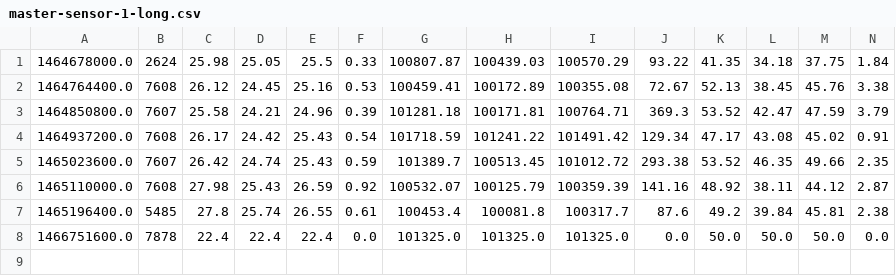
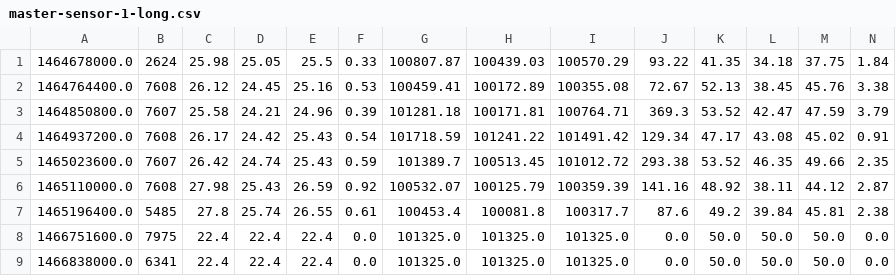
Before and after one commit to tristancalderbank/qdg-pi-web, a CSV file: data/page-data/master-sensor-1-long.csv, drawn as a sheet.

```diff
--- a/data/page-data/master-sensor-1-long.csv
+++ b/data/page-data/master-sensor-1-long.csv
@@ -7,2 +7,3 @@
 1465196400.0,5485,27.8,25.74,26.55,0.61,100453.4,100081.8,100317.7,87.6,49.2,39.84,45.81,2.38
-1466751600.0,7878,22.4,22.4,22.4,0.0,101325.0,101325.0,101325.0,0.0,50.0,50.0,50.0,0.0
+1466751600.0,7975,22.4,22.4,22.4,0.0,101325.0,101325.0,101325.0,0.0,50.0,50.0,50.0,0.0
+1466838000.0,6341,22.4,22.4,22.4,0.0,101325.0,101325.0,101325.0,0.0,50.0,50.0,50.0,0.0
```
Also changed, not shown: data/page-data/master-sensor-2-long.csv, data/page-data/master-sensor-3-long.csv, 18 other files.
